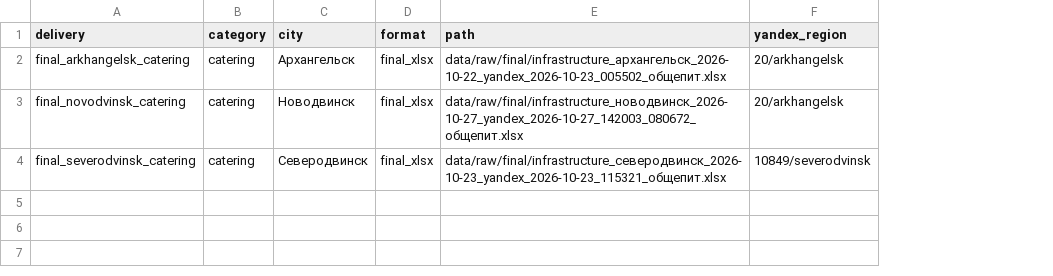
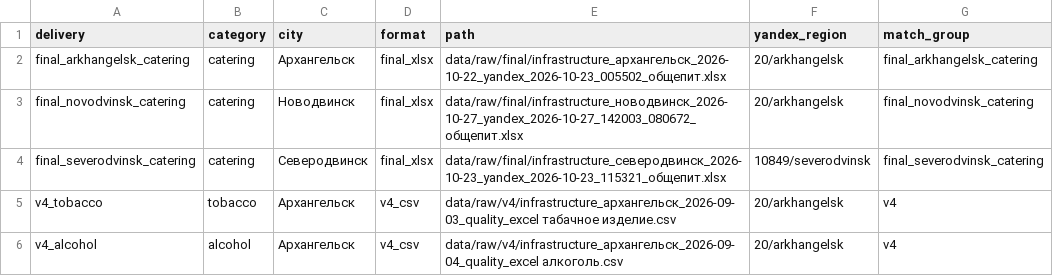
Before and after one commit to apicomplexa/infra_validation, a TSV file: config/deliveries.tsv, drawn as a sheet; the diff names each change by its address in the sheet, - before the commit and + after, or states it on an @@ line.

```diff
--- a/config/deliveries.tsv
+++ b/config/deliveries.tsv
+column G (match_group), rows 2-4: final_arkhangelsk_catering | final_novodvinsk_catering | final_severodvinsk_catering
+row 5: v4_tobacco | tobacco | Архангельск | v4_csv | data/raw/v4/infrastructure_архангельск_2026-09-03_quality_excel табачное изделие.csv | 20/arkhangelsk | v4
+row 6: v4_alcohol | alcohol | Архангельск | v4_csv | data/raw/v4/infrastructure_архангельск_2026-09-04_quality_excel алкоголь.csv | 20/arkhangelsk | v4
```
Also changed, not shown: 21 other files.
